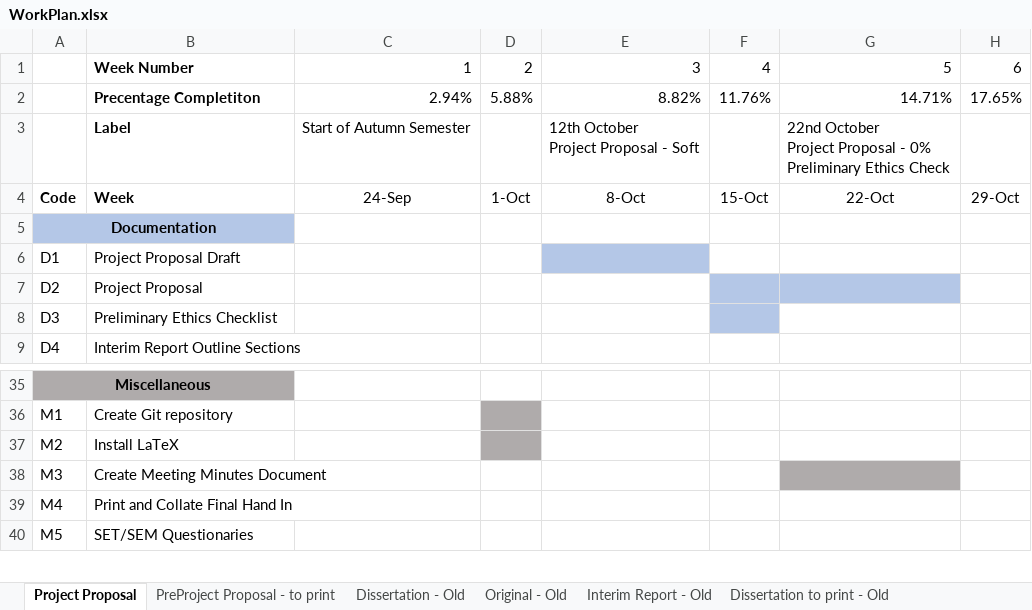
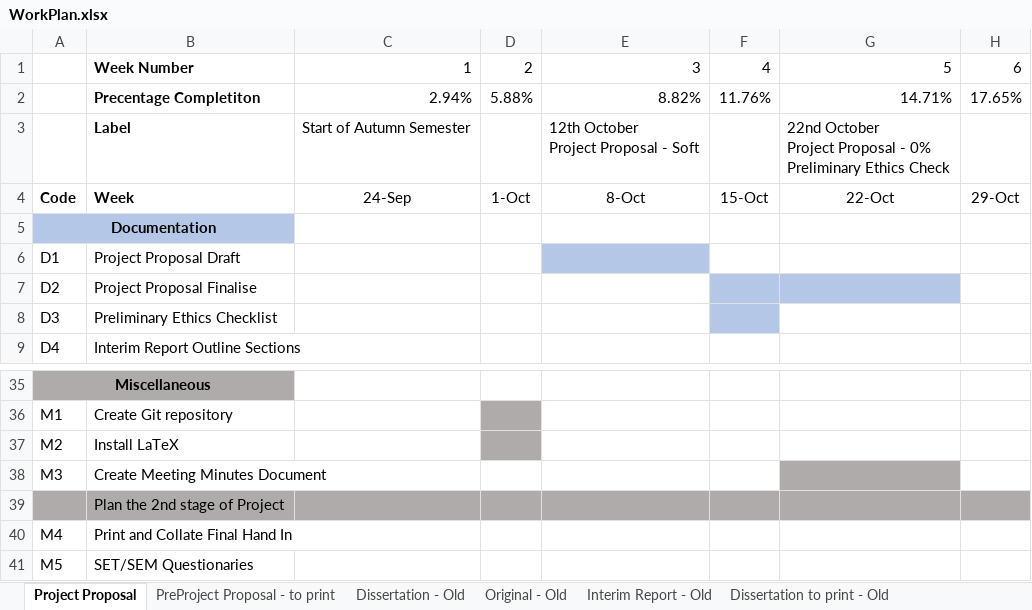
Before and after one commit to Kuldr/G54IRP-DRL-for-GVGAI-Project, an Excel workbook: Documentation/WorkPlan.xlsx, sheet Project Proposal, drawn as a sheet; only a part is shown, gaps mark what is left out; values as stored, in another font and other column widths than the file's, no borders; conditional formats not drawn; rows hold the shown columns only; the diff names each change by its address in the sheet, - before the commit and + after, or states it on an @@ line.

```diff
--- a/Documentation/WorkPlan.xlsx (sheet Project Proposal)
+++ b/Documentation/WorkPlan.xlsx (sheet Project Proposal)
-B7: Project Proposal
+B7: Project Proposal Finalise
+row 39:  | Plan the 2nd stage of Project
```
Also changed, not shown: 5 other files.
